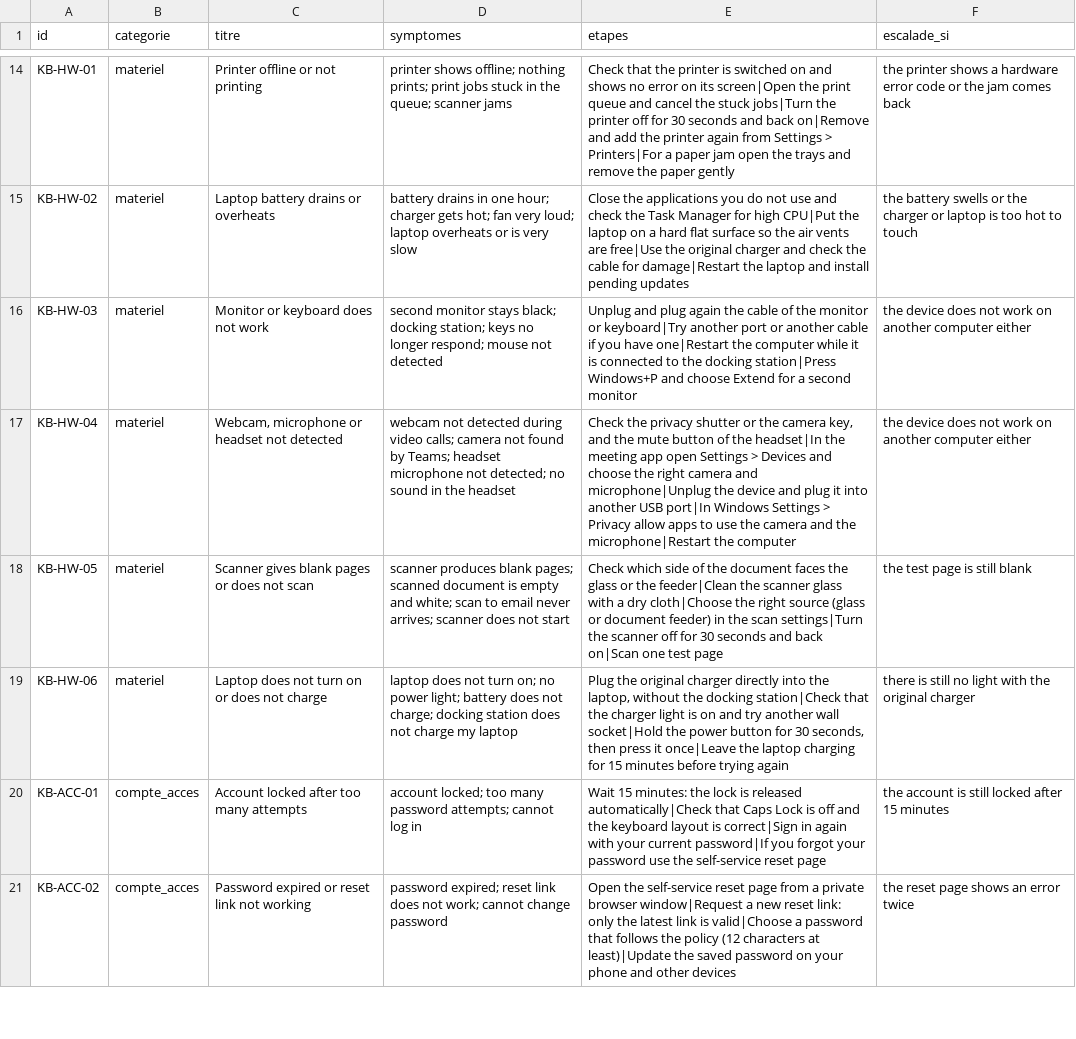
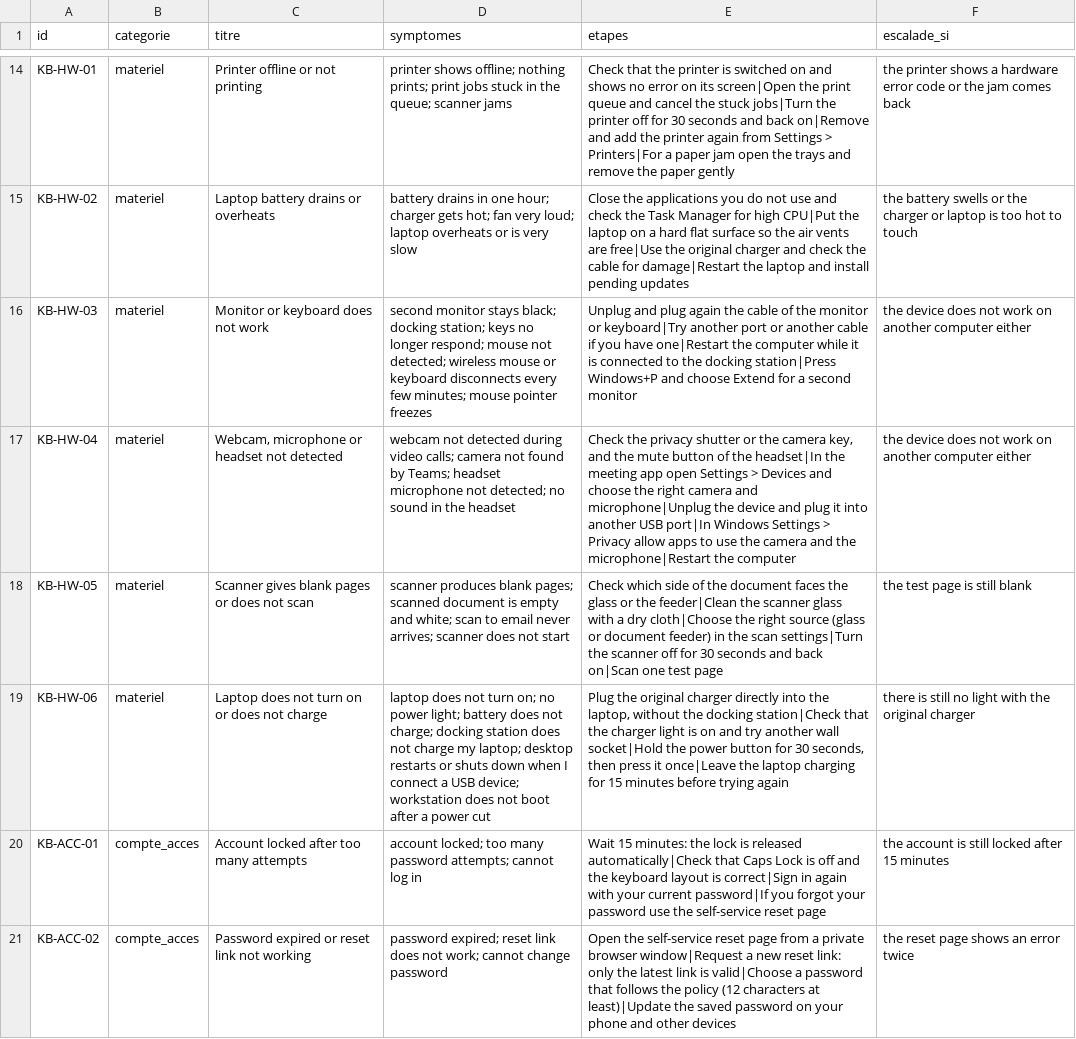
Before and after one commit to anassAadoud/dev-project, a CSV file: data/base_connaissances.csv, drawn as a sheet; only a part is shown, gaps mark what is left out.

```diff
--- a/data/base_connaissances.csv
+++ b/data/base_connaissances.csv
@@ -15,6 +15,6 @@ KB-HW-01,materiel,Printer offline or not printing,printer shows offline; nothing
 KB-HW-02,materiel,Laptop battery drains or overheats,battery drains in one hour; charger gets hot; fan very loud; laptop overheats or is very slow,Close the applications you do not use and check the Task Manager for high CPU|Put the laptop on a hard flat surface so the air vents are free|Use the original charger and check the cable for damage|Restart the laptop and install pending updates,the battery swells or the charger or laptop is too hot to touch
-KB-HW-03,materiel,Monitor or keyboard does not work,second monitor stays black; docking station; keys no longer respond; mouse not detected,Unplug and plug again the cable of the monitor or keyboard|Try another port or another cable if you have one|Restart the computer while it is connected to the docking station|Press Windows+P and choose Extend for a second monitor,the device does not work on another computer either
+KB-HW-03,materiel,Monitor or keyboard does not work,second monitor stays black; docking station; keys no longer respond; mouse not detected; wireless mouse or keyboard disconnects every few minutes; mouse pointer freezes,Unplug and plug again the cable of the monitor or keyboard|Try another port or another cable if you have one|Restart the computer while it is connected to the docking station|Press Windows+P and choose Extend for a second monitor,the device does not work on another computer either
 KB-HW-04,materiel,"Webcam, microphone or headset not detected",webcam not detected during video calls; camera not found by Teams; headset microphone not detected; no sound in the headset,"Check the privacy shutter or the camera key, and the mute button of the headset|In the meeting app open Settings > Devices and choose the right camera and microphone|Unplug the device and plug it into another USB port|In Windows Settings > Privacy allow apps to use the camera and the microphone|Restart the computer",the device does not work on another computer either
 KB-HW-05,materiel,Scanner gives blank pages or does not scan,scanner produces blank pages; scanned document is empty and white; scan to email never arrives; scanner does not start,Check which side of the document faces the glass or the feeder|Clean the scanner glass with a dry cloth|Choose the right source (glass or document feeder) in the scan settings|Turn the scanner off for 30 seconds and back on|Scan one test page,the test page is still blank
-KB-HW-06,materiel,Laptop does not turn on or does not charge,laptop does not turn on; no power light; battery does not charge; docking station does not charge my laptop,"Plug the original charger directly into the laptop, without the docking station|Check that the charger light is on and try another wall socket|Hold the power button for 30 seconds, then press it once|Leave the laptop charging for 15 minutes before trying again",there is still no light with the original charger
+KB-HW-06,materiel,Laptop does not turn on or does not charge,laptop does not turn on; no power light; battery does not charge; docking station does not charge my laptop; desktop restarts or shuts down when I connect a USB device; workstation does not boot after a power cut,"Plug the original charger directly into the laptop, without the docking station|Check that the charger light is on and try another wall socket|Hold the power button for 30 seconds, then press it once|Leave the laptop charging for 15 minutes before trying again",there is still no light with the original charger
 KB-ACC-01,compte_acces,Account locked after too many attempts,account locked; too many password attempts; cannot log in,Wait 15 minutes: the lock is released automatically|Check that Caps Lock is off and the keyboard layout is correct|Sign in again with your current password|If you forgot your password use the self-service reset page,the account is still locked after 15 minutes
```
Also changed, not shown: data/jeu_or.csv, 11 other files.
